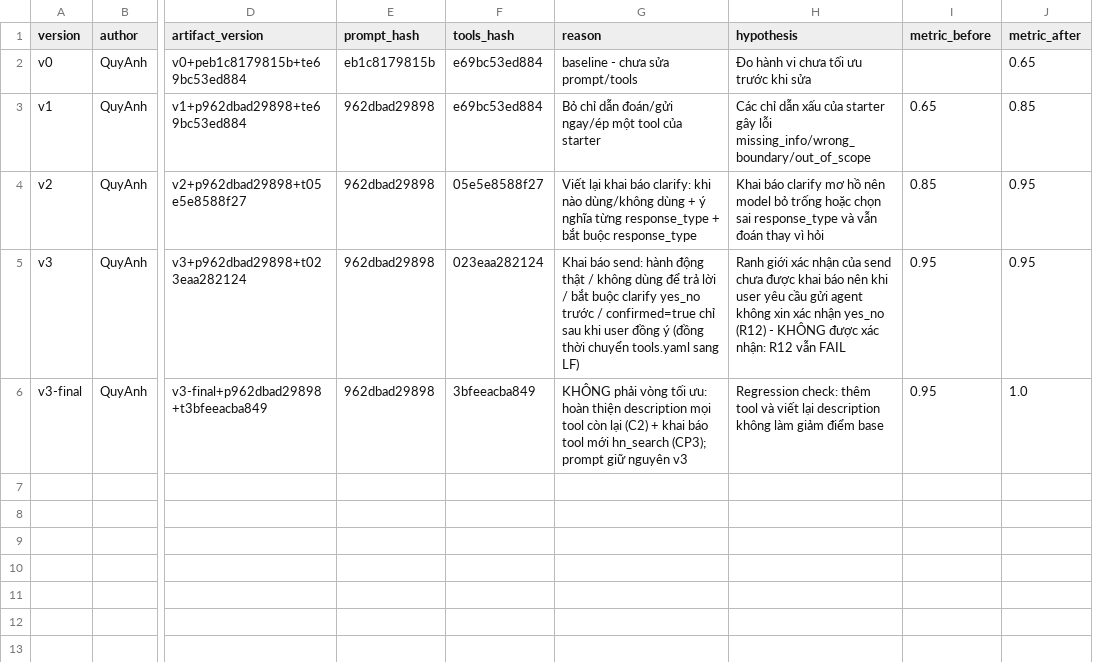
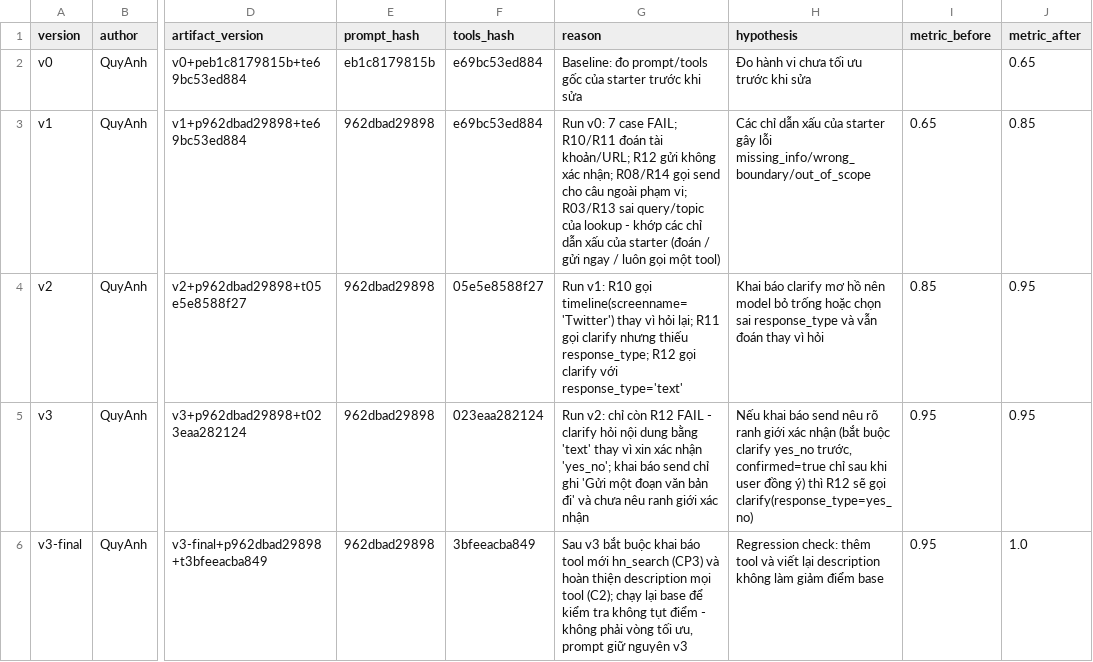
Before and after one commit to buiquyanh9-ai/K5-L3B-DAY03-VietnamAirlines-ResearchAgentToolEval, a CSV file: starter_v0/artifacts/version_log.csv, drawn as a sheet; only a part is shown, gaps mark what is left out; the diff names each change by its address in the sheet, - before the commit and + after, or states it on an @@ line.

```diff
--- a/starter_v0/artifacts/version_log.csv
+++ b/starter_v0/artifacts/version_log.csv
-G2 (reason): baseline - chưa sửa prompt/tools
+G2 (reason): Baseline: đo prompt/tools gốc của starter trước khi sửa
-G3 (reason): Bỏ chỉ dẫn đoán/gửi ngay/ép một tool của starter
+G3 (reason): Run v0: 7 case FAIL; R10/R11 đoán tài khoản/URL; R12 gửi không xác nhận; R08/R14 gọi send cho câu ngoài phạm vi; R03/R13 sai query/topic của lookup - khớp các chỉ dẫn xấu của starter (đoán / gửi ngay / luôn gọi một tool)
-G4 (reason): Viết lại khai báo clarify: khi nào dùng/không dùng + ý nghĩa từng response_type + bắt buộc response_type
+G4 (reason): Run v1: R10 gọi timeline(screenname='Twitter') thay vì hỏi lại; R11 gọi clarify nhưng thiếu response_type; R12 gọi clarify với response_type='text'
-G5 (reason): Khai báo send: hành động thật / không dùng để trả lời / bắt buộc clarify yes_no trước / confirmed=true chỉ sau khi user đồng ý (đồng thời chuyển tools.yaml sang LF)
+G5 (reason): Run v2: chỉ còn R12 FAIL - clarify hỏi nội dung bằng 'text' thay vì xin xác nhận 'yes_no'; khai báo send chỉ ghi 'Gửi một đoạn văn bản đi' và chưa nêu ranh giới xác nhận
-H5 (hypothesis): Ranh giới xác nhận của send chưa được khai báo nên khi user yêu cầu gửi agent không xin xác nhận yes_no (R12) - KHÔNG được xác nhận: R12 vẫn FAIL
+H5 (hypothesis): Nếu khai báo send nêu rõ ranh giới xác nhận (bắt buộc clarify yes_no trước, confirmed=true chỉ sau khi user đồng ý) thì R12 sẽ gọi clarify(response_type=yes_no)
-G6 (reason): KHÔNG phải vòng tối ưu: hoàn thiện description mọi tool còn lại (C2) + khai báo tool mới hn_search (CP3); prompt giữ…
+G6 (reason): Sau v3 bắt buộc khai báo tool mới hn_search (CP3) và hoàn thiện description mọi tool (C2); chạy lại base để kiểm tra không tụt điểm - không phải vòng tối ưu, prompt giữ…
```
